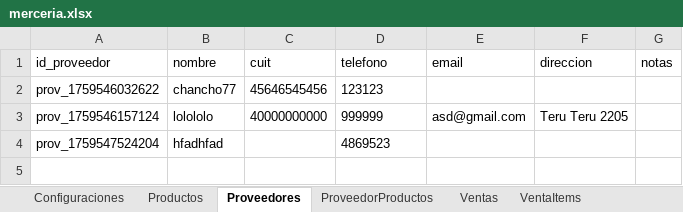
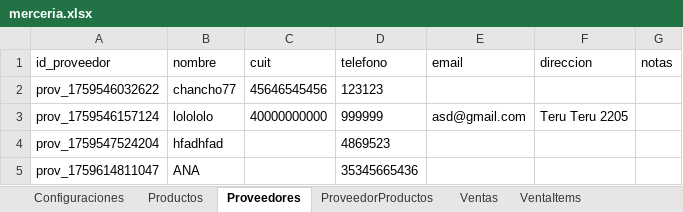
Before and after one commit to lulicroppi/malaly-merceria, an Excel workbook: merceria.xlsx, sheet Proveedores, drawn as a sheet; values as stored, in another font and other column widths than the file's, no borders; the diff names each change by its address in the sheet, - before the commit and + after, or states it on an @@ line.

```diff
--- a/merceria.xlsx (sheet Proveedores)
+++ b/merceria.xlsx (sheet Proveedores)
+row 5: prov_1759614811047 | ANA |  | 35345665436
```
Also changed, not shown: sheet Productos, sheet ProveedorProductos, 8 other files.
